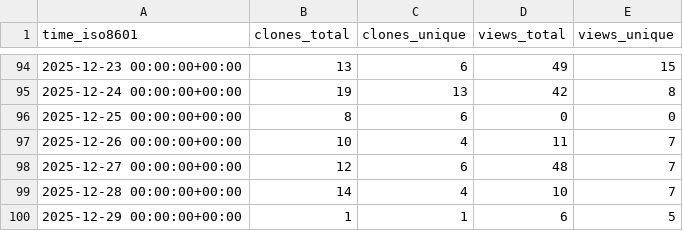
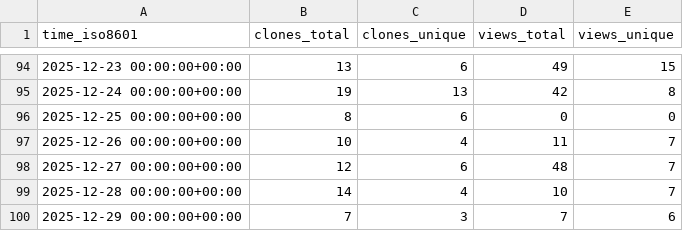
Before and after one commit to csrc-sdsu/mole, a CSV file: csrc-sdsu/mole/ghrs-data/views_clones_aggregate.csv, drawn as a sheet; only a part is shown, gaps mark what is left out.

```diff
--- a/csrc-sdsu/mole/ghrs-data/views_clones_aggregate.csv
+++ b/csrc-sdsu/mole/ghrs-data/views_clones_aggregate.csv
@@ -99,2 +99,2 @@ time_iso8601,clones_total,clones_unique,views_total,views_unique
 2025-12-28 00:00:00+00:00,14,4,10,7
-2025-12-29 00:00:00+00:00,1,1,6,5
+2025-12-29 00:00:00+00:00,7,3,7,6
```
Also changed, not shown: 1 other file.
